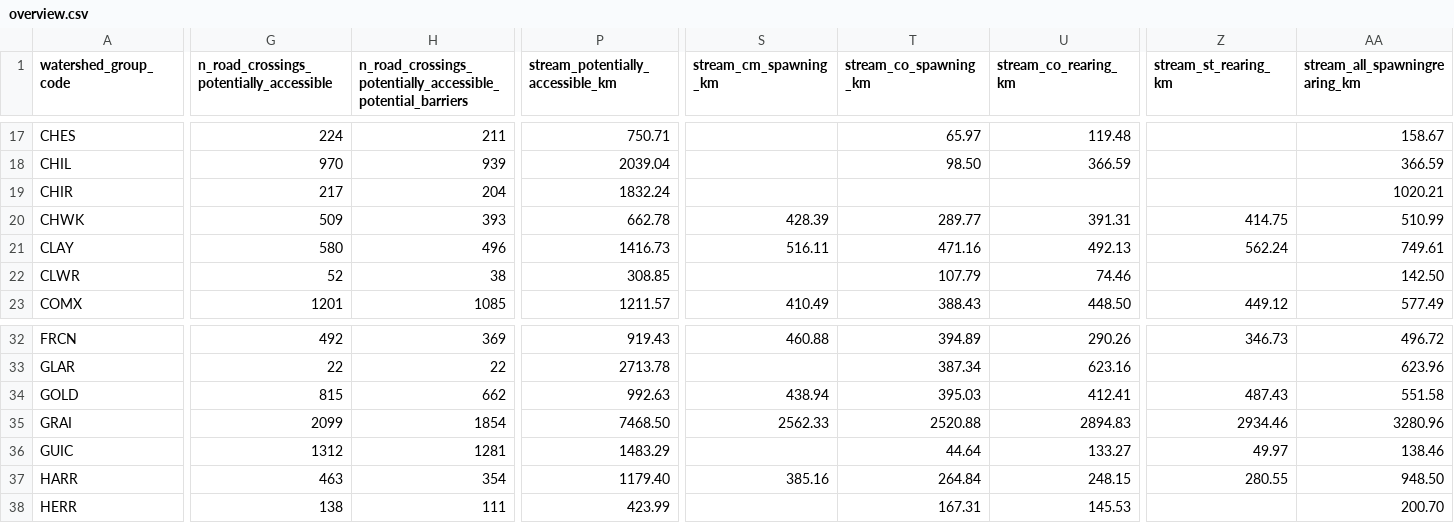
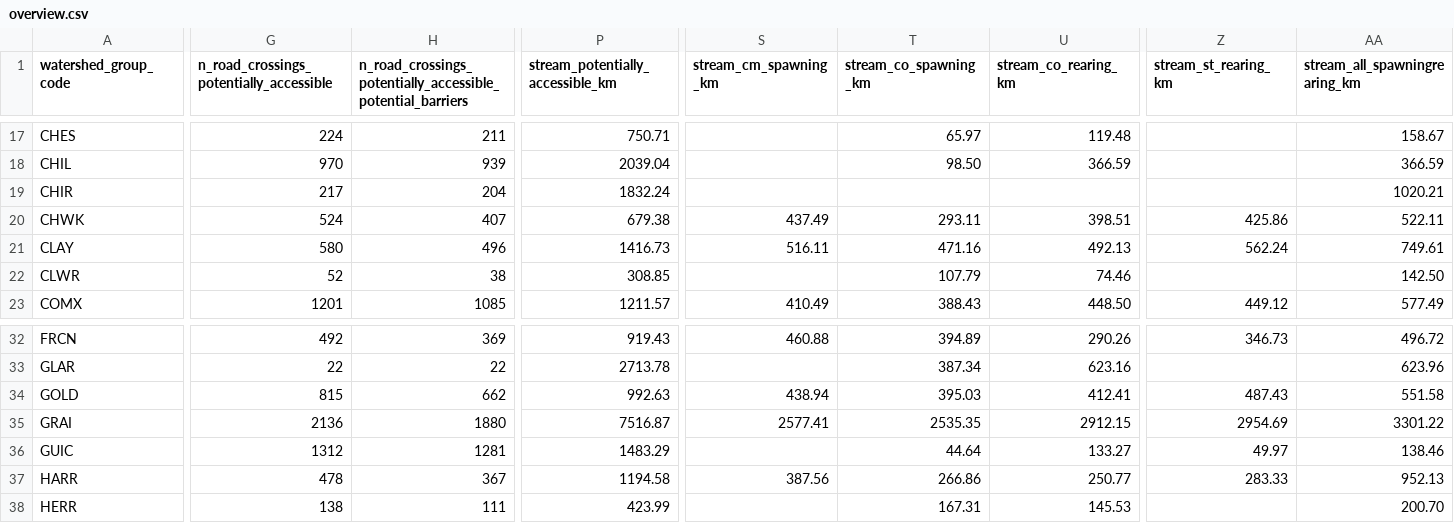
Before and after one commit to smnorris/bcfishpass_rail, a CSV file: output/overview.csv, drawn as a sheet; only a part is shown, gaps mark what is left out; the diff covers the shown part only; the diff names each change by its address in the sheet, - before the commit and + after, or states it on an @@ line.

```diff
--- a/output/overview.csv
+++ b/output/overview.csv
-G20: 509
+G20: 524
-H20: 393
+H20: 407
-P20 (stream_potentially_accessible_km): 662.78
+P20 (stream_potentially_accessible_km): 679.38
-S20 (stream_cm_spawning_km): 428.39
+S20 (stream_cm_spawning_km): 437.49
-T20 (stream_co_spawning_km): 289.77
+T20 (stream_co_spawning_km): 293.11
-U20 (stream_co_rearing_km): 391.31
+U20 (stream_co_rearing_km): 398.51
-Z20 (stream_st_rearing_km): 414.75
+Z20 (stream_st_rearing_km): 425.86
-AA20 (stream_all_spawningrearing_km): 510.99
+AA20 (stream_all_spawningrearing_km): 522.11
-G35: 2099
+G35: 2136
-H35: 1854
+H35: 1880
-P35 (stream_potentially_accessible_km): 7468.50
+P35 (stream_potentially_accessible_km): 7516.87
-S35 (stream_cm_spawning_km): 2562.33
+S35 (stream_cm_spawning_km): 2577.41
-T35 (stream_co_spawning_km): 2520.88
+T35 (stream_co_spawning_km): 2535.35
-U35 (stream_co_rearing_km): 2894.83
+U35 (stream_co_rearing_km): 2912.15
-Z35 (stream_st_rearing_km): 2934.46
+Z35 (stream_st_rearing_km): 2954.69
-AA35 (stream_all_spawningrearing_km): 3280.96
+AA35 (stream_all_spawningrearing_km): 3301.22
-G37: 463
+G37: 478
-H37: 354
+H37: 367
-P37 (stream_potentially_accessible_km): 1179.40
+P37 (stream_potentially_accessible_km): 1194.58
-S37 (stream_cm_spawning_km): 385.16
+S37 (stream_cm_spawning_km): 387.56
-T37 (stream_co_spawning_km): 264.84
+T37 (stream_co_spawning_km): 266.86
-U37 (stream_co_rearing_km): 248.15
+U37 (stream_co_rearing_km): 250.77
-Z37 (stream_st_rearing_km): 280.55
+Z37 (stream_st_rearing_km): 283.33
-AA37 (stream_all_spawningrearing_km): 948.50
+AA37 (stream_all_spawningrearing_km): 952.13
```
Also changed, not shown: 96 edited cells elsewhere in this file, output/output1.csv, output/rail_crossings.csv, 5 other files.
